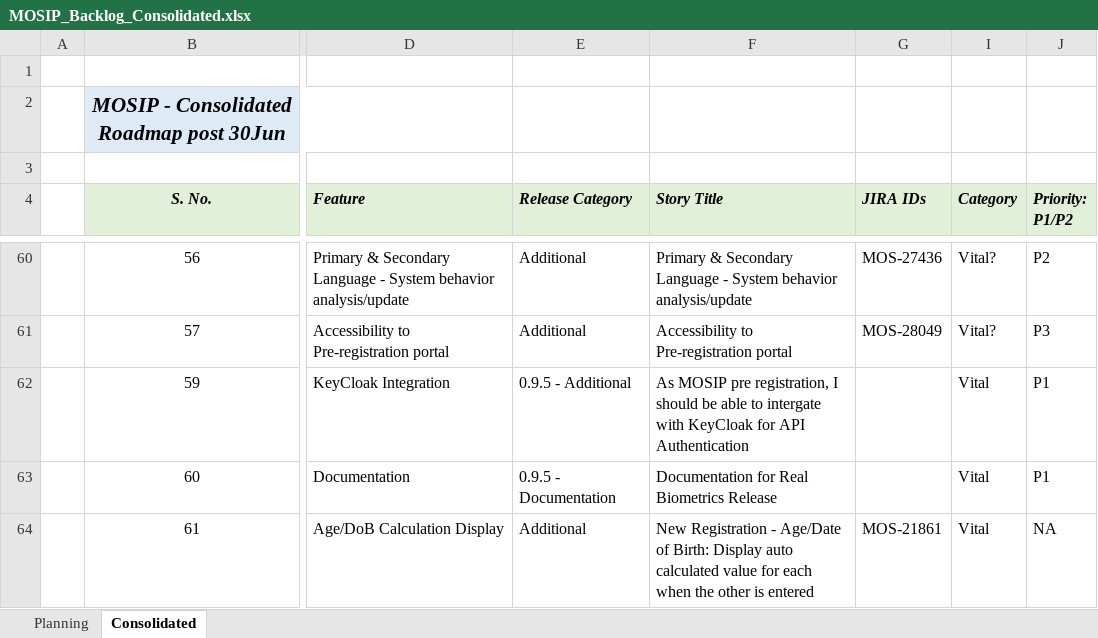
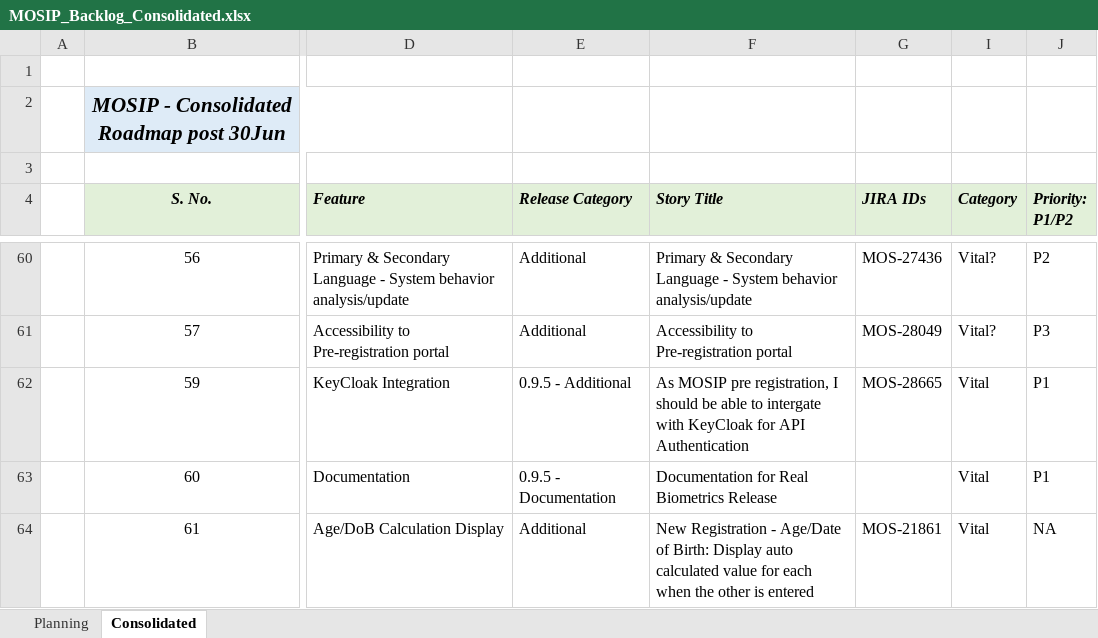
Before and after one commit to ssenmosip/mosip-temp-documentation, an Excel workbook: _files/requirements/MOSIP_Backlog_Consolidated.xlsx, sheet Consolidated, drawn as a sheet; only a part is shown, gaps mark what is left out; values as stored, in another font and other column widths than the file's, no borders; the diff names each change by its address in the sheet, - before the commit and + after, or states it on an @@ line.

Commit message:
Updated MOS-28665

```diff
--- a/_files/requirements/MOSIP_Backlog_Consolidated.xlsx (sheet Consolidated)
+++ b/_files/requirements/MOSIP_Backlog_Consolidated.xlsx (sheet Consolidated)
-G62 (JIRA IDs): (empty)
+G62 (JIRA IDs): MOS-28665
```
